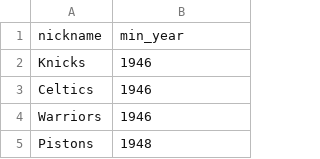
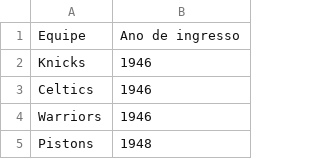
Before and after one commit to mcristhian/Projeto-em-Grupo-M-04, a CSV file: perguntas/2.csv, drawn as a sheet; only a part is shown; removed rows and columns are numbered as before the commit, all else as after; the diff names each change by its address in the sheet, - before the commit and + after, or states it on an @@ line.

```diff
--- a/perguntas/2.csv
+++ b/perguntas/2.csv
-row 1: nickname | min_year
+row 1: Equipe | Ano de ingresso
```
Also changed, not shown: perguntas/4.csv, 4 other files.
